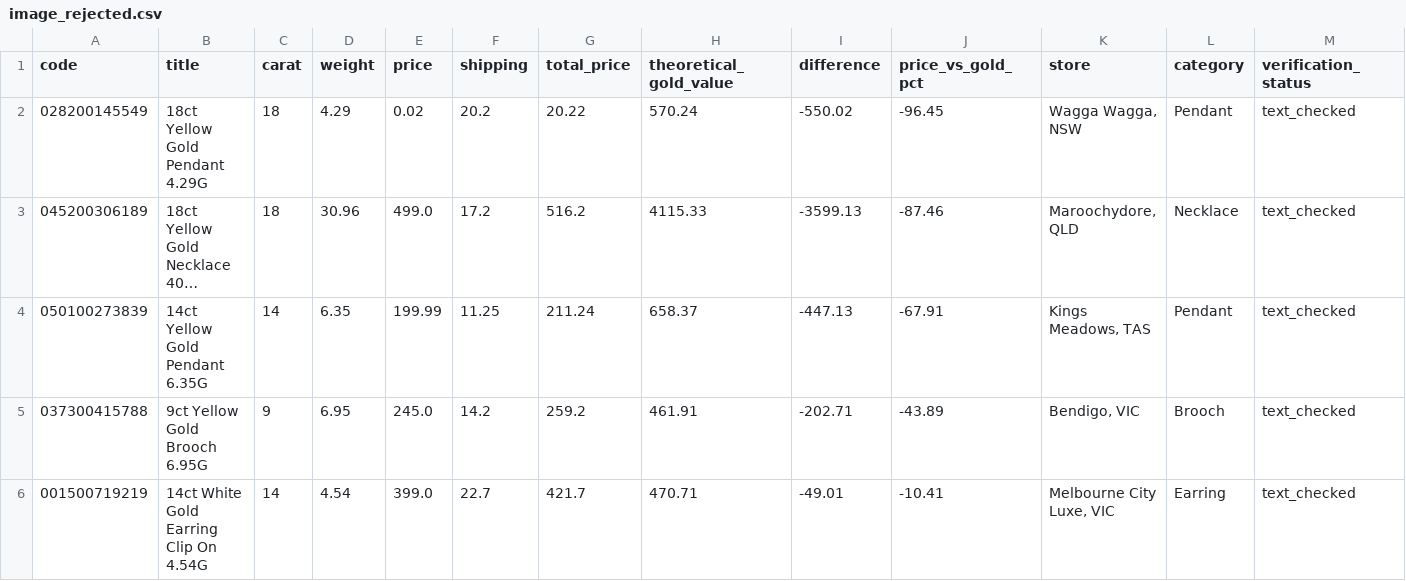
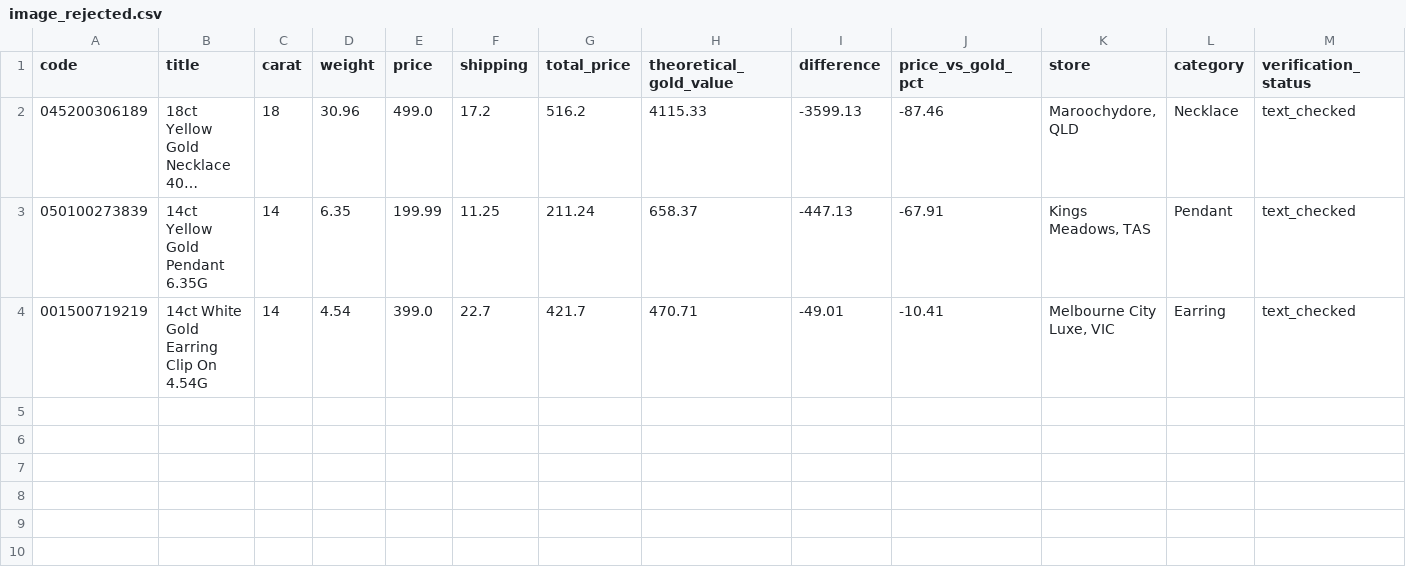
Before and after one commit to tycab03/gold-deal-finder, a CSV file: image_rejected.csv, drawn as a sheet; only a part is shown; long unchanged cells end in …; rows hold the shown columns only; the diff names each change by its address in the sheet, - before the commit and + after, or states it on an @@ line.

```diff
--- a/image_rejected.csv
+++ b/image_rejected.csv
-row 2: 028200145549 | 18ct Yellow Gold Pendant 4.29G | 18 | 4.29 | 0.02 | 20.2 | 20.22 | 570.24 | -550.02 | -96.45 | Wagga Wagga, NSW | Pendant | text_checked
-row 5: 037300415788 | 9ct Yellow Gold Brooch 6.95G | 9 | 6.95 | 245.0 | 14.2 | 259.2 | 461.91 | -202.71 | -43.89 | Bendigo, VIC | Brooch | text_checked
```
Also changed, not shown: 1 other file.
